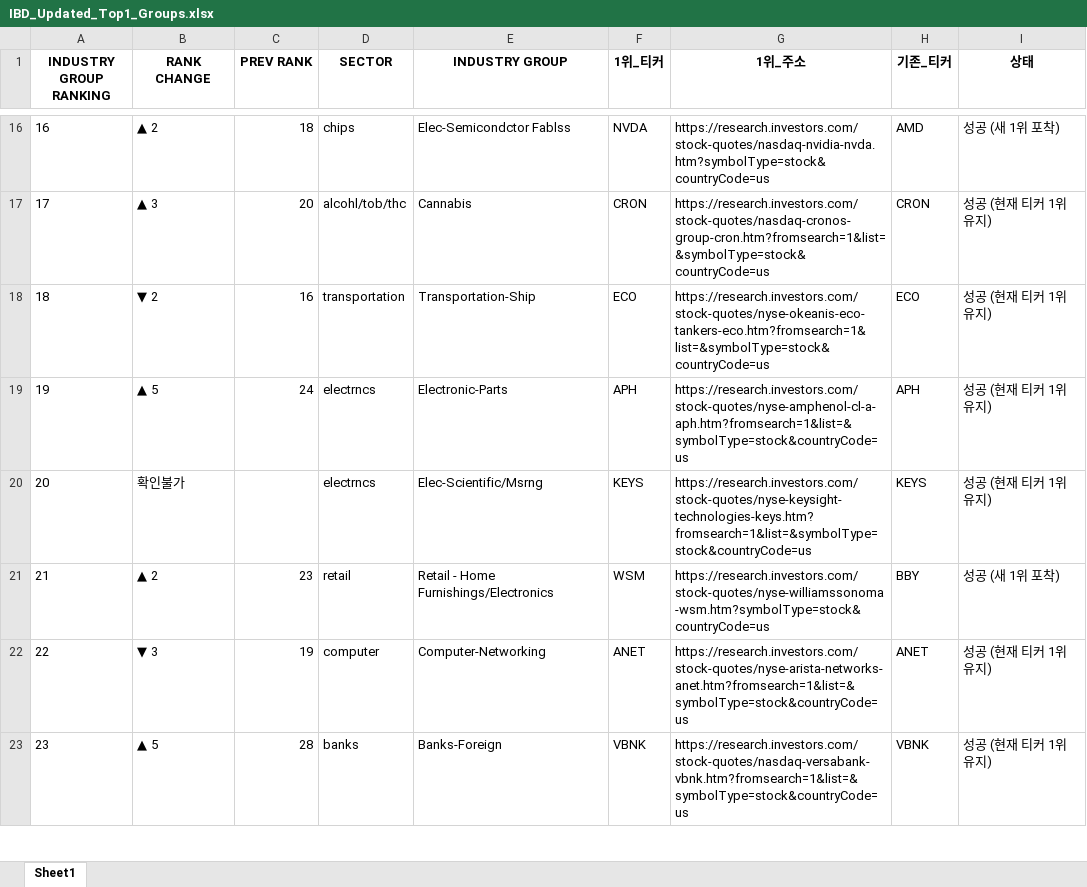
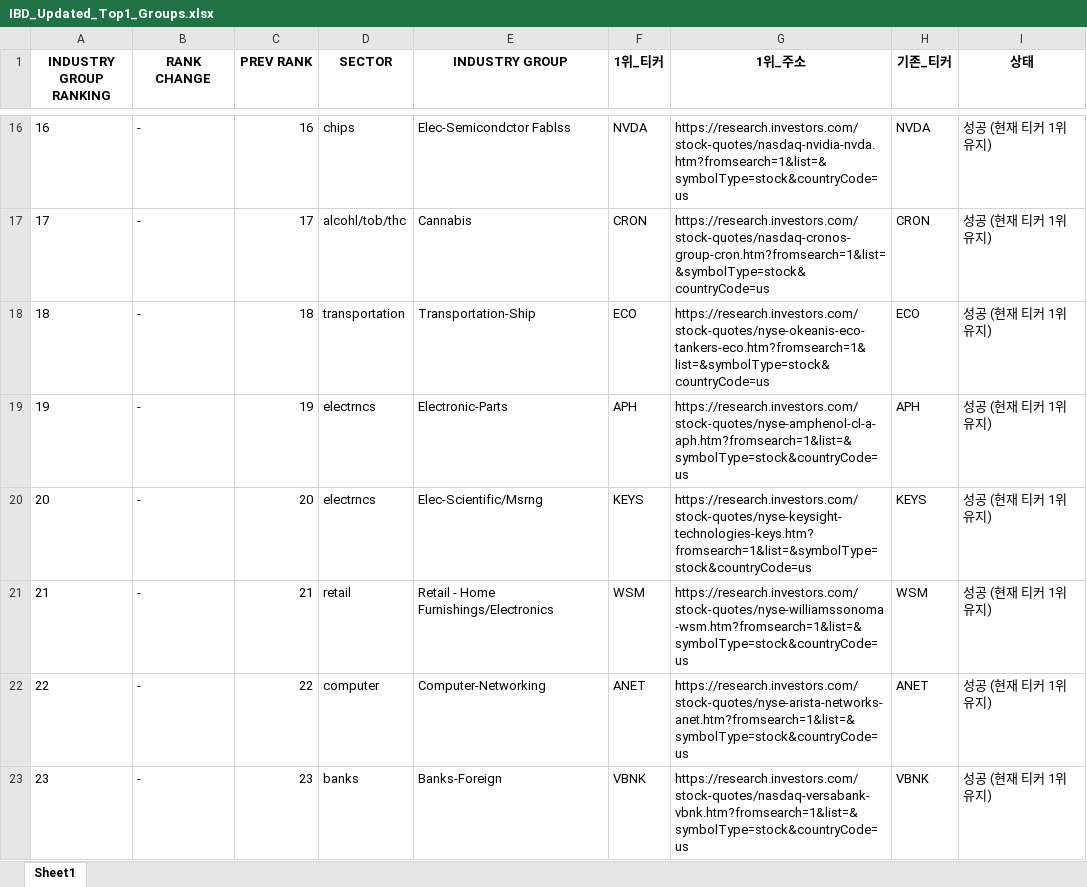
Before and after one commit to hjlee0421/ibd_top, an Excel workbook: IBD_Updated_Top1_Groups.xlsx, sheet Sheet1, drawn as a sheet; only a part is shown, gaps mark what is left out; values as stored, in another font and other column widths than the file's, no borders; the diff covers the shown part only; the diff names each change by its address in the sheet, - before the commit and + after, or states it on an @@ line.

```diff
--- a/IBD_Updated_Top1_Groups.xlsx (sheet Sheet1)
+++ b/IBD_Updated_Top1_Groups.xlsx (sheet Sheet1)
-B16 (RANK CHANGE): ▲ 2
+B16 (RANK CHANGE): -
-C16 (PREV RANK): 18
+C16 (PREV RANK): 16
-G16 (1위_주소): https://research.investors.com/stock-quotes/nasdaq-nvidia-nvda.htm?symbolType=stock&countryCode=us
+G16 (1위_주소): https://research.investors.com/stock-quotes/nasdaq-nvidia-nvda.htm?fromsearch=1&list=&symbolType=stock&countryCode=us
-H16 (기존_티커): AMD
+H16 (기존_티커): NVDA
-I16 (상태): 성공 (새 1위 포착)
+I16 (상태): 성공 (현재 티커 1위 유지)
-B17 (RANK CHANGE): ▲ 3
+B17 (RANK CHANGE): -
-C17 (PREV RANK): 20
+C17 (PREV RANK): 17
-B18 (RANK CHANGE): ▼ 2
+B18 (RANK CHANGE): -
-C18 (PREV RANK): 16
+C18 (PREV RANK): 18
-B19 (RANK CHANGE): ▲ 5
+B19 (RANK CHANGE): -
-C19 (PREV RANK): 24
+C19 (PREV RANK): 19
-B20 (RANK CHANGE): 확인불가
+B20 (RANK CHANGE): -
-C20 (PREV RANK): (empty)
+C20 (PREV RANK): 20
-B21 (RANK CHANGE): ▲ 2
+B21 (RANK CHANGE): -
-C21 (PREV RANK): 23
+C21 (PREV RANK): 21
-G21 (1위_주소): https://research.investors.com/stock-quotes/nyse-williamssonoma-wsm.htm?symbolType=stock&countryCode=us
+G21 (1위_주소): https://research.investors.com/stock-quotes/nyse-williamssonoma-wsm.htm?fromsearch=1&list=&symbolType=stock&countryCode=us
-H21 (기존_티커): BBY
+H21 (기존_티커): WSM
-I21 (상태): 성공 (새 1위 포착)
+I21 (상태): 성공 (현재 티커 1위 유지)
-B22 (RANK CHANGE): ▼ 3
+B22 (RANK CHANGE): -
-C22 (PREV RANK): 19
+C22 (PREV RANK): 22
-B23 (RANK CHANGE): ▲ 5
+B23 (RANK CHANGE): -
-C23 (PREV RANK): 28
+C23 (PREV RANK): 23
```
Also changed, not shown: 6 added rows, 6 removed rows and 348 edited cells elsewhere in this sheet.
